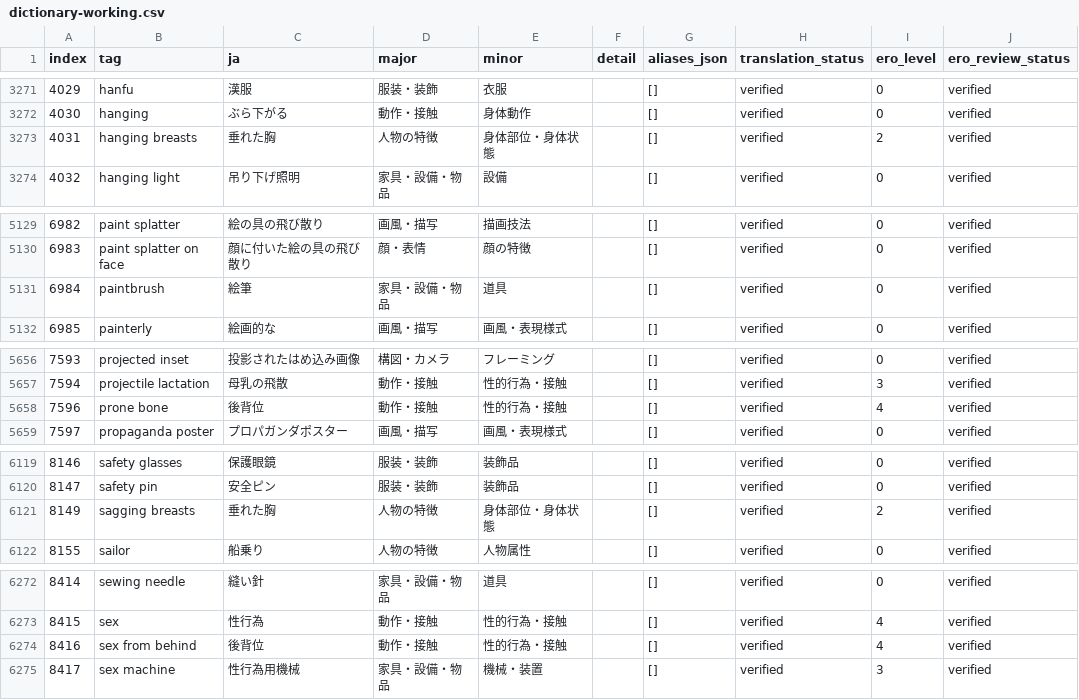
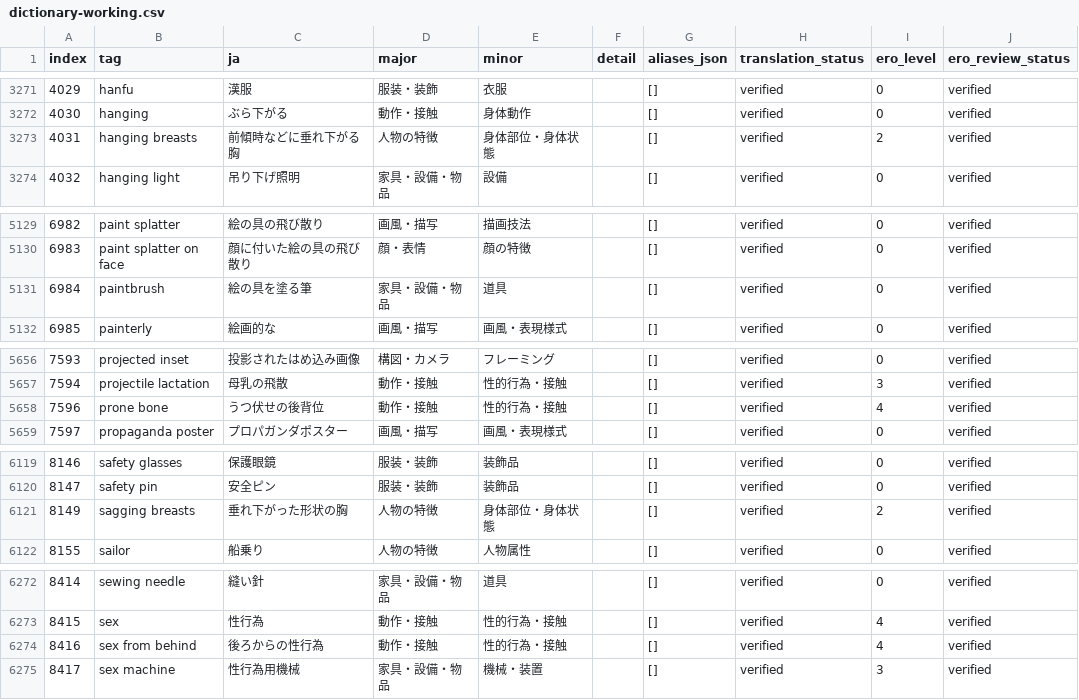
Before and after one commit to menosgrande/prompt-tag-dictionary-data, a CSV file: dictionary-working.csv, drawn as a sheet; only a part is shown, gaps mark what is left out; the diff covers the shown part only; the diff names each change by its address in the sheet, - before the commit and + after, or states it on an @@ line.

```diff
--- a/dictionary-working.csv
+++ b/dictionary-working.csv
-C3273 (ja): 垂れた胸
+C3273 (ja): 前傾時などに垂れ下がる胸
-C5131 (ja): 絵筆
+C5131 (ja): 絵の具を塗る筆
-C5658 (ja): 後背位
+C5658 (ja): うつ伏せの後背位
-C6121 (ja): 垂れた胸
+C6121 (ja): 垂れ下がった形状の胸
-C6274 (ja): 後背位
+C6274 (ja): 後ろからの性行為
```
Also changed, not shown: 8 edited cells elsewhere in this file.
